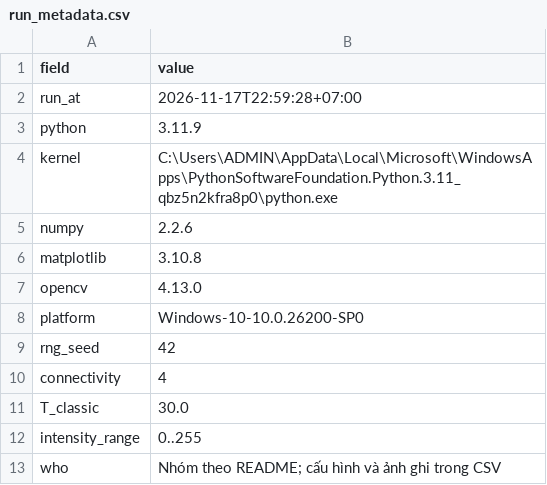
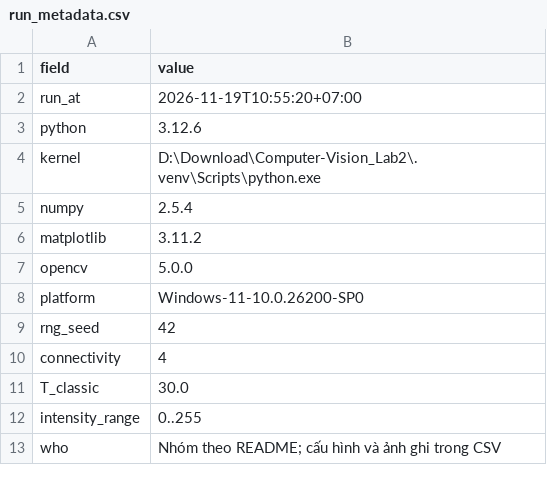
Before and after one commit to t-minhquan/Computer-Vision_Lab2, a CSV file: experiments/results/phan_b/synthetic/run_metadata.csv, drawn as a sheet.

```diff
--- a/experiments/results/phan_b/synthetic/run_metadata.csv
+++ b/experiments/results/phan_b/synthetic/run_metadata.csv
@@ -1,9 +1,9 @@
 field,value
-run_at,2026-11-17T22:59:28+07:00
-python,3.11.9
-kernel,C:\Users\ADMIN\AppData\Local\Microsoft\WindowsApps\PythonSoftwareFoundation.Python.3.11_qbz5n2kfra8p0\python.exe
-numpy,2.2.6
-matplotlib,3.10.8
-opencv,4.13.0
-platform,Windows-10-10.0.26200-SP0
+run_at,2026-11-19T10:55:20+07:00
+python,3.12.6
+kernel,D:\Download\Computer-Vision_Lab2\.venv\Scripts\python.exe
+numpy,2.5.4
+matplotlib,3.11.2
+opencv,5.0.0
+platform,Windows-11-10.0.26200-SP0
 rng_seed,42
```
Also changed, not shown: experiments/results/phan_b/real/metadata.csv, 47 other files.
